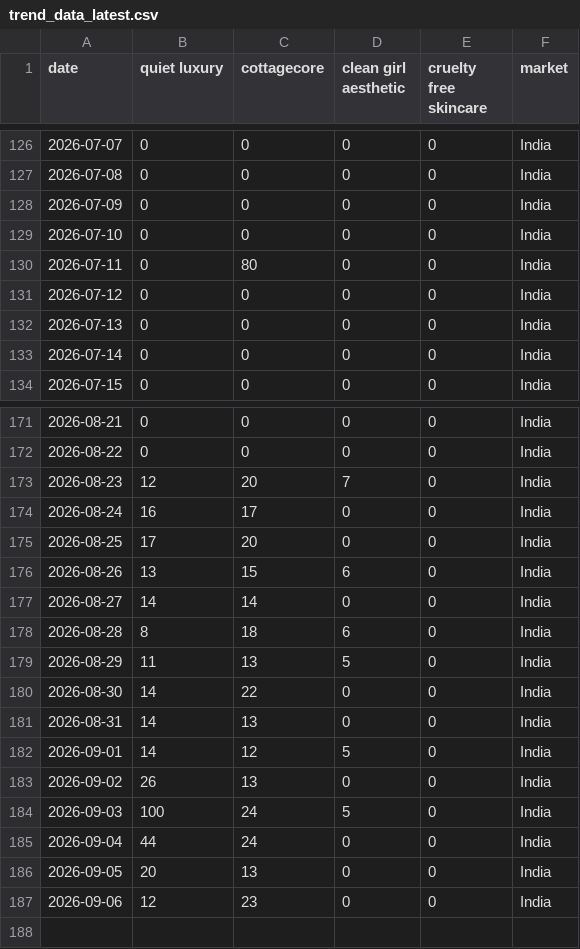
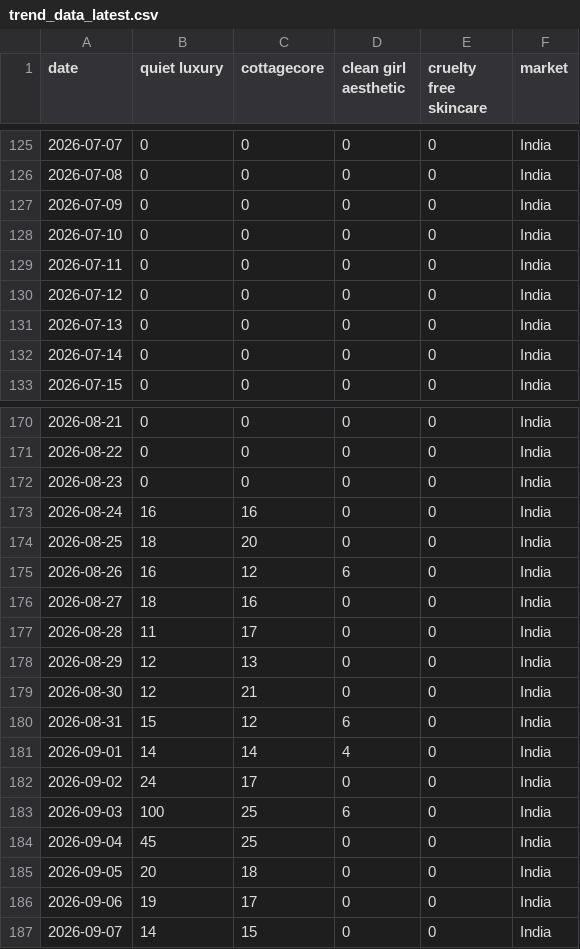
Before and after one commit to KhushiC04/fashion-trend-radar, a CSV file: trend_data_latest.csv, drawn as a sheet; only a part is shown, gaps mark what is left out; the diff covers the shown part only.

```diff
--- a/trend_data_latest.csv
+++ b/trend_data_latest.csv
@@ -129,3 +128,3 @@ date,quiet luxury,cottagecore,clean girl aesthetic,cruelty free skincare,market
 2026-07-10,0,0,0,0,India
-2026-07-11,0,80,0,0,India
+2026-07-11,0,0,0,0,India
 2026-07-12,0,0,0,0,India
@@ -172,16 +171,17 @@ date,quiet luxury,cottagecore,clean girl aesthetic,cruelty free skincare,market
 2026-08-22,0,0,0,0,India
-2026-08-23,12,20,7,0,India
-2026-08-24,16,17,0,0,India
-2026-08-25,17,20,0,0,India
-2026-08-26,13,15,6,0,India
-2026-08-27,14,14,0,0,India
-2026-08-28,8,18,6,0,India
-2026-08-29,11,13,5,0,India
-2026-08-30,14,22,0,0,India
-2026-08-31,14,13,0,0,India
-2026-09-01,14,12,5,0,India
-2026-09-02,26,13,0,0,India
-2026-09-03,100,24,5,0,India
-2026-09-04,44,24,0,0,India
-2026-09-05,20,13,0,0,India
-2026-09-06,12,23,0,0,India
+2026-08-23,0,0,0,0,India
+2026-08-24,16,16,0,0,India
+2026-08-25,18,20,0,0,India
+2026-08-26,16,12,6,0,India
+2026-08-27,18,16,0,0,India
+2026-08-28,11,17,0,0,India
+2026-08-29,12,13,0,0,India
+2026-08-30,12,21,0,0,India
+2026-08-31,15,12,6,0,India
+2026-09-01,14,14,4,0,India
+2026-09-02,24,17,0,0,India
+2026-09-03,100,25,6,0,India
+2026-09-04,45,25,0,0,India
+2026-09-05,20,18,0,0,India
+2026-09-06,19,17,0,0,India
+2026-09-07,14,15,0,0,India
```
Also changed, not shown: 1 added row, 2 removed rows and 124 edited cells elsewhere in this file.
